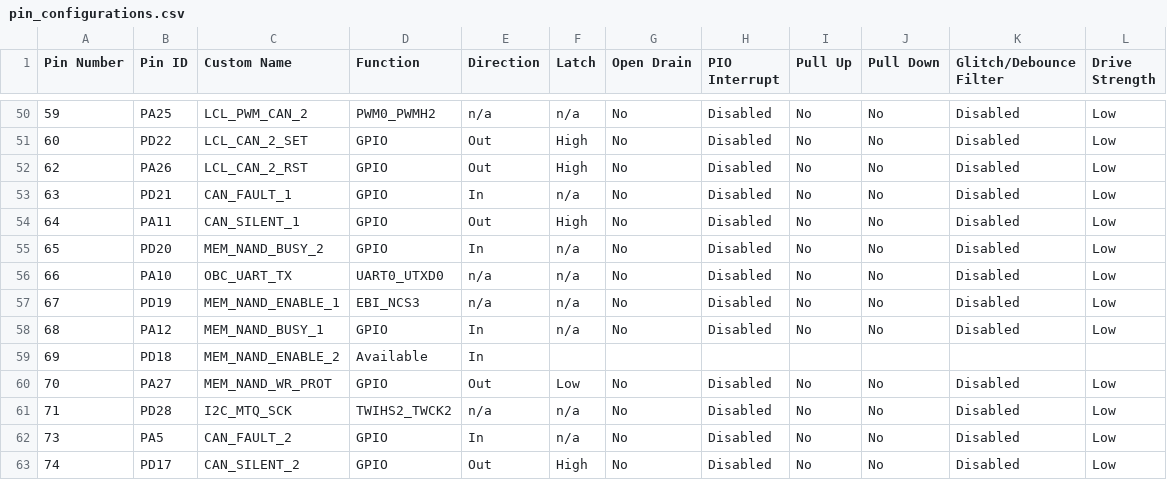
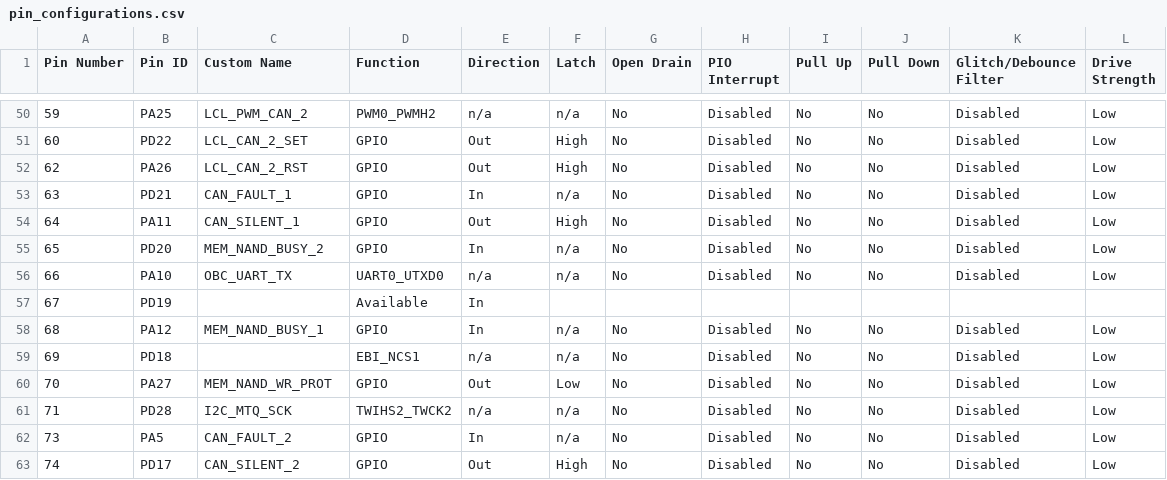
Before and after one commit to AcubeSAT/obc-software, a CSV file: src/config/default/pin_configurations.csv, drawn as a sheet; only a part is shown, gaps mark what is left out.

Commit message:
MPLAB config for the breakout board

```diff
--- a/src/config/default/pin_configurations.csv
+++ b/src/config/default/pin_configurations.csv
@@ -56,5 +56,5 @@
 66,PA10,OBC_UART_TX,UART0_UTXD0,n/a,n/a,No,Disabled,No,No,Disabled,Low
-67,PD19,MEM_NAND_ENABLE_1,EBI_NCS3,n/a,n/a,No,Disabled,No,No,Disabled,Low
+67,PD19,,Available,In,,,,,,,
 68,PA12,MEM_NAND_BUSY_1,GPIO,In,n/a,No,Disabled,No,No,Disabled,Low
-69,PD18,MEM_NAND_ENABLE_2,Available,In,,,,,,,
+69,PD18,,EBI_NCS1,n/a,n/a,No,Disabled,No,No,Disabled,Low
 70,PA27,MEM_NAND_WR_PROT,GPIO,Out,Low,No,Disabled,No,No,Disabled,Low
```
Also changed, not shown: 37 other files.
